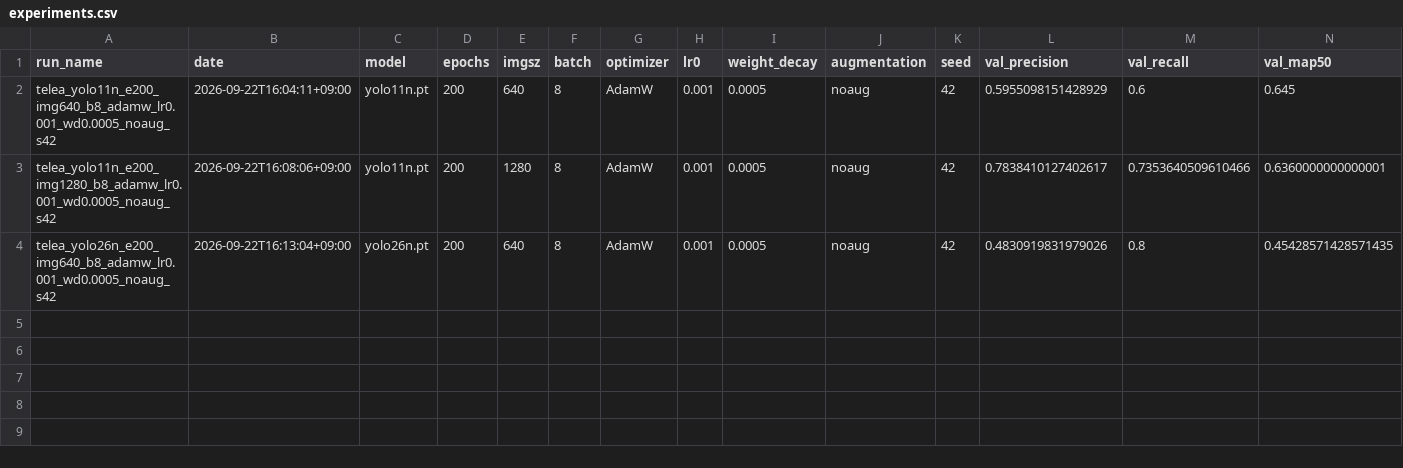
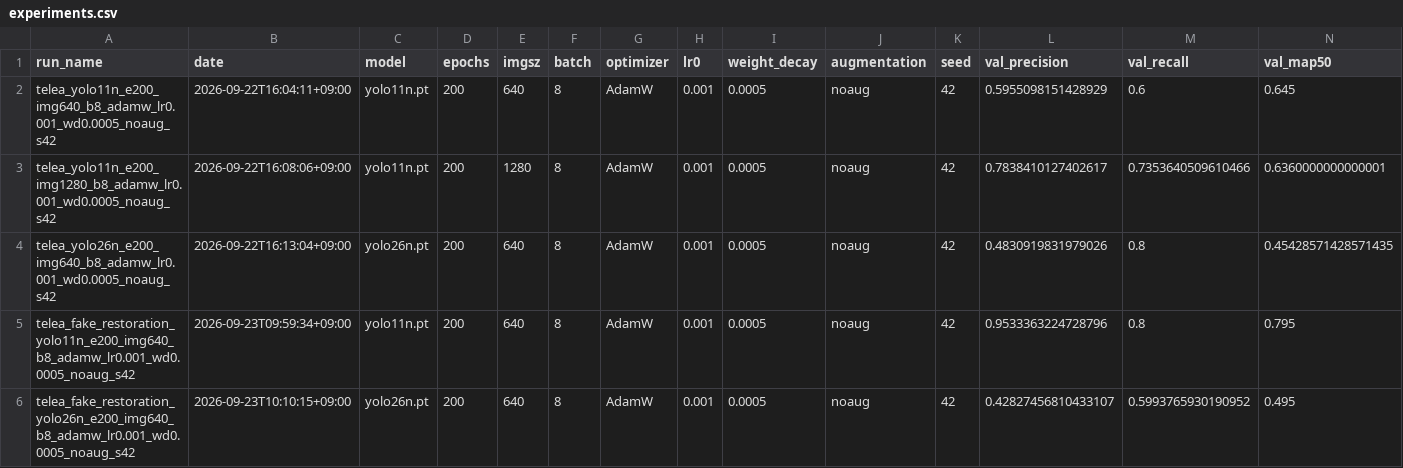
Before and after one commit to hogeon-k/kamp-xray-detection, a CSV file: outputs/yolo_runs/experiments.csv, drawn as a sheet; only a part is shown; rows hold the shown columns only; the diff names each change by its address in the sheet, - before the commit and + after, or states it on an @@ line.

```diff
--- a/outputs/yolo_runs/experiments.csv
+++ b/outputs/yolo_runs/experiments.csv
+row 5: telea_fake_restoration_yolo11n_e200_img640_b8_adamw_lr0.001_wd0.0005_noaug_s42 | 2026-09-23T09:59:34+09:00 | yolo11n.pt | 200 | 640 | 8 | AdamW | 0.001 | 0.0005 | noaug | 42 | 0.9533363224728796 | 0.8 | 0.795
+row 6: telea_fake_restoration_yolo26n_e200_img640_b8_adamw_lr0.001_wd0.0005_noaug_s42 | 2026-09-23T10:10:15+09:00 | yolo26n.pt | 200 | 640 | 8 | AdamW | 0.001 | 0.0005 | noaug | 42 | 0.42827456810433107 | 0.5993765930190952 | 0.495
```
Also changed, not shown: 15 other files.
